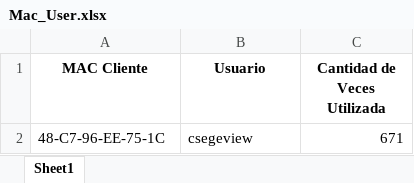
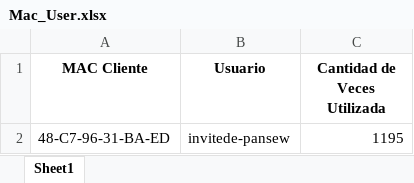
Before and after one commit to Lucas16AR/Project_RE, an Excel workbook: files/Mac_User.xlsx, sheet Sheet1, drawn as a sheet; values as stored, in another font and other column widths than the file's, no borders; removed rows and columns are numbered as before the commit, all else as after; the diff names each change by its address in the sheet, - before the commit and + after, or states it on an @@ line.

```diff
--- a/files/Mac_User.xlsx (sheet Sheet1)
+++ b/files/Mac_User.xlsx (sheet Sheet1)
-row 2: 48-C7-96-EE-75-1C | csegeview | 671
+row 2: 48-C7-96-31-BA-ED | invitede-pansew | 1195
```
Also changed, not shown: files/Mac_AP_Date.xlsx, files/Mac_AP_Range.xlsx, 6 other files.
